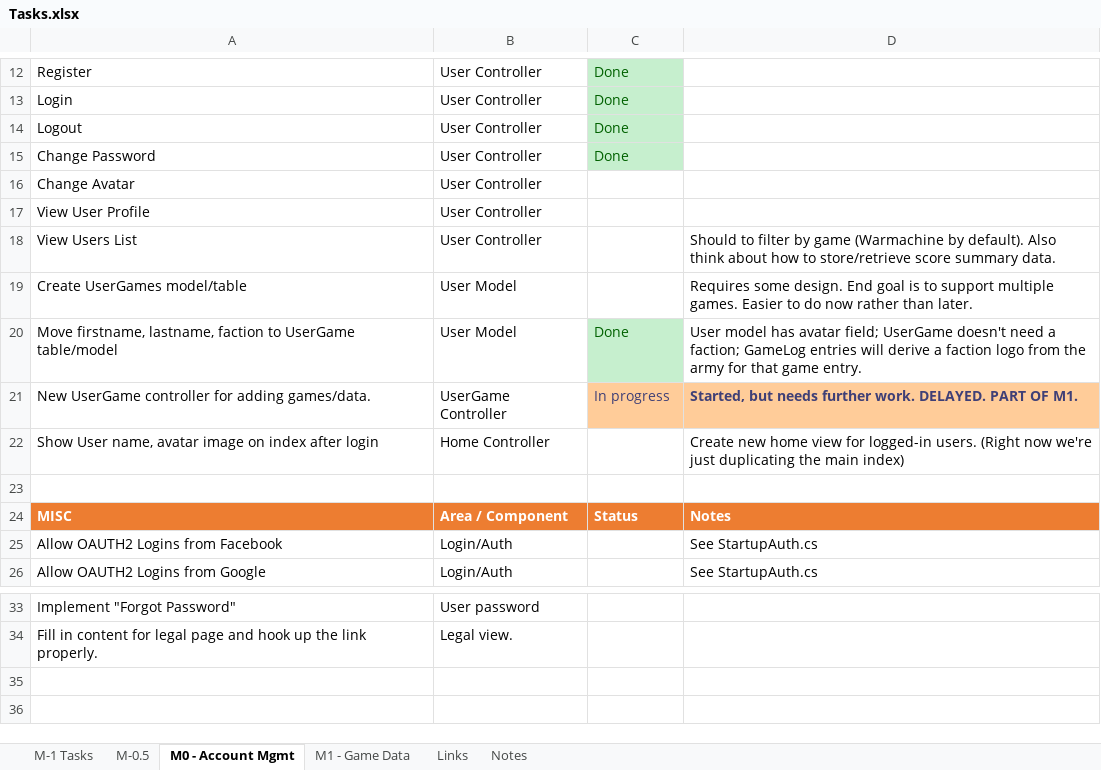
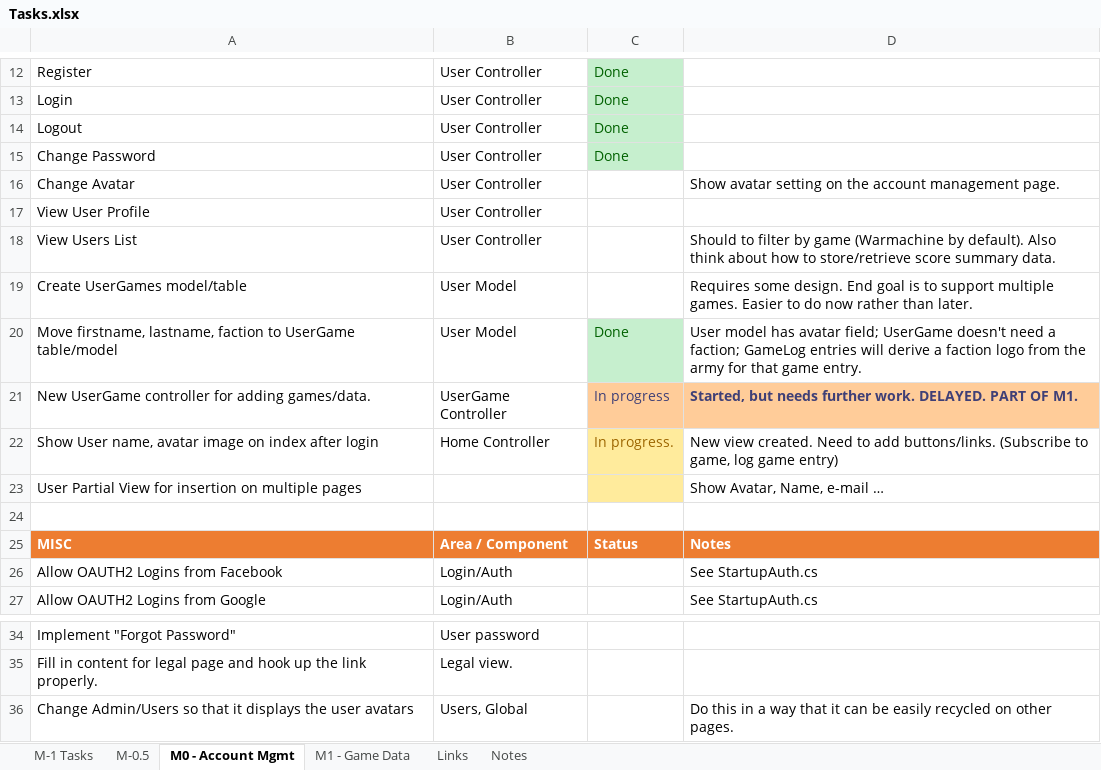
Before and after one commit to lockan/StatsMachine, an Excel workbook: Docs/Tasks.xlsx, sheet M0 - Account Mgmt, drawn as a sheet; only a part is shown, gaps mark what is left out; values as stored, in another font and other column widths than the file's, no borders; the diff names each change by its address in the sheet, - before the commit and + after, or states it on an @@ line.

Commit message:
Added new Main screen separate from Index; Worked with avatar img displays

```diff
--- a/Docs/Tasks.xlsx (sheet M0 - Account Mgmt)
+++ b/Docs/Tasks.xlsx (sheet M0 - Account Mgmt)
-D16: (empty)
+D16: Show avatar setting on the account management page.
-C22: (empty)
+C22: In progress.
-C22 fill: none
+C22 fill: #FFEB9C
-D22: Create new home view for logged-in users. (Right now we're just duplicating the main index)
+D22: New view created. Need to add buttons/links. (Subscribe to game, log game entry)
+row 23: User Partial View for insertion on multiple pages |  |  | Show Avatar, Name, e-mail …
+row 36: Change Admin/Users so that it displays the user avatars | Users, Global |  | Do this in a way that it can be easily recycled on other pages.
```
Also changed, not shown: 12 other files.
